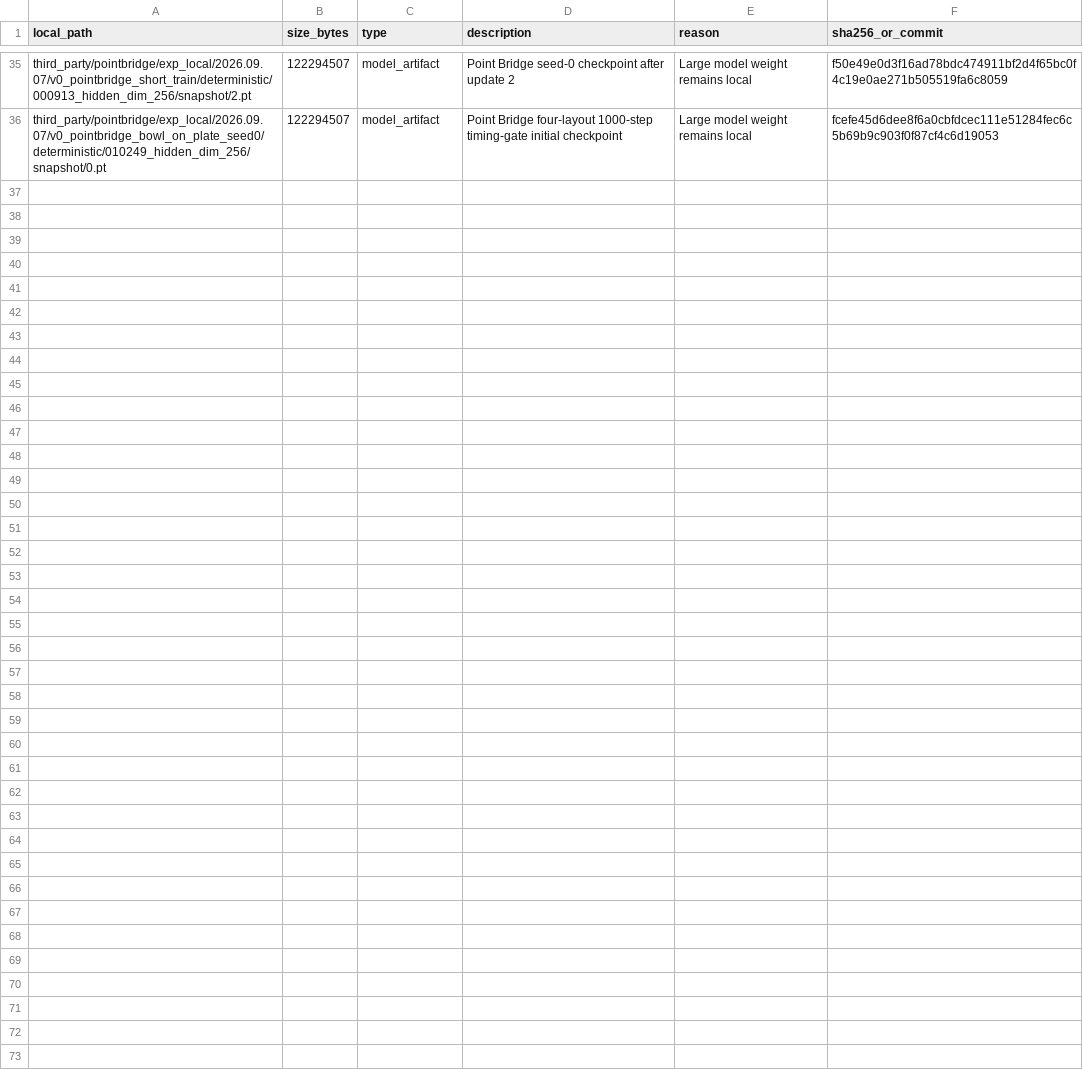
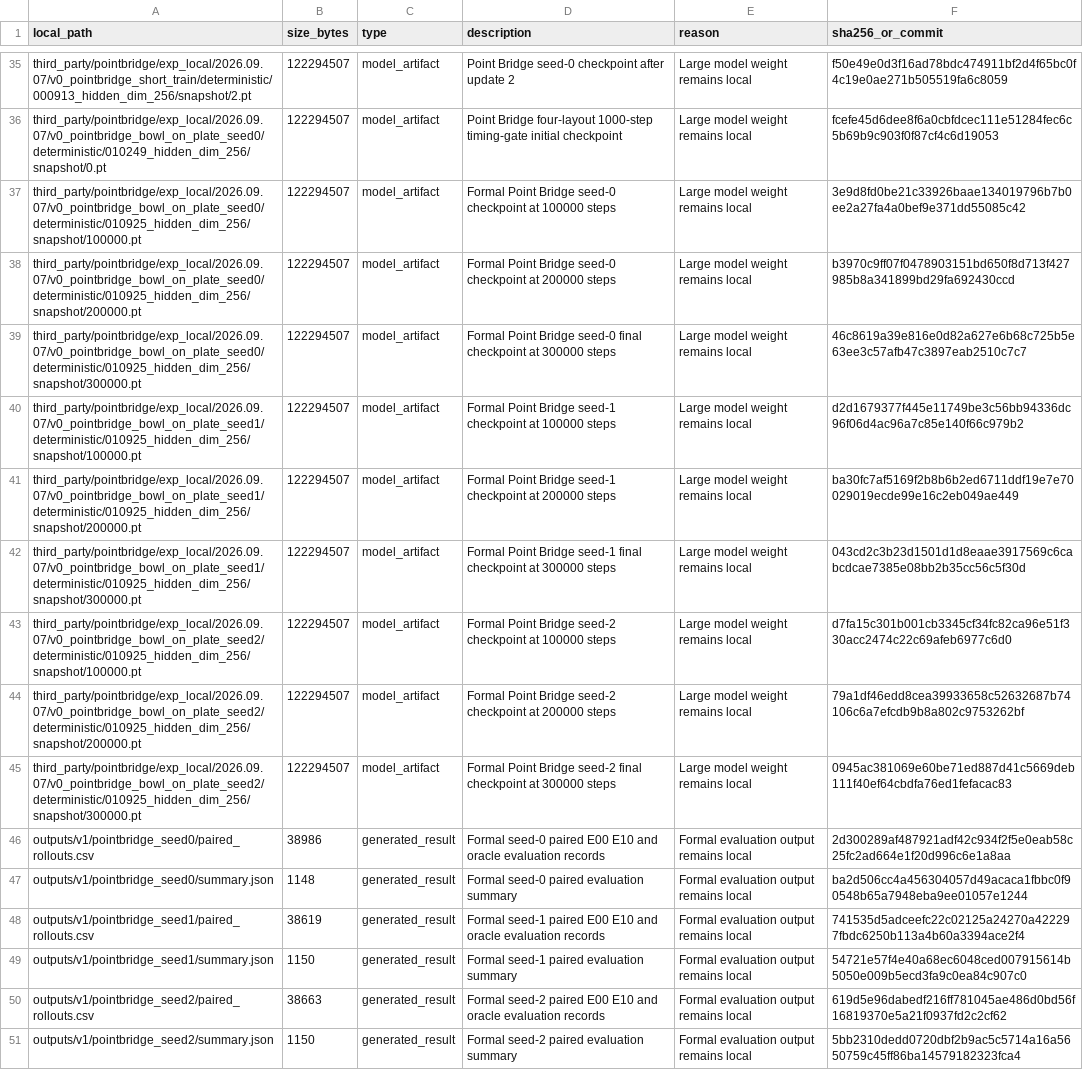
Before and after one commit to rollinpioneer/vp, a CSV file: manifests/not_uploaded_files.csv, drawn as a sheet; only a part is shown, gaps mark what is left out; the diff names each change by its address in the sheet, - before the commit and + after, or states it on an @@ line.

Commit message:
Record formal V0 V1 results

```diff
--- a/manifests/not_uploaded_files.csv
+++ b/manifests/not_uploaded_files.csv
+row 37: third_party/pointbridge/exp_local/2026.09.07/v0_pointbridge_bowl_on_plate_seed0/deterministic/010925_hidden_dim_256/snapshot/100000.pt | 122294507 | model_artifact | Formal Point Bridge seed-0 checkpoint at 100000 steps | Large model weight remains local | 3e9d8fd0be21c33926baae134019796b7b0ee2a27fa4a0bef9e371dd55085c42
+row 38: third_party/pointbridge/exp_local/2026.09.07/v0_pointbridge_bowl_on_plate_seed0/deterministic/010925_hidden_dim_256/snapshot/200000.pt | 122294507 | model_artifact | Formal Point Bridge seed-0 checkpoint at 200000 steps | Large model weight remains local | b3970c9ff07f0478903151bd650f8d713f427985b8a341899bd29fa692430ccd
+row 39: third_party/pointbridge/exp_local/2026.09.07/v0_pointbridge_bowl_on_plate_seed0/deterministic/010925_hidden_dim_256/snapshot/300000.pt | 122294507 | model_artifact | Formal Point Bridge seed-0 final checkpoint at 300000 steps | Large model weight remains local | 46c8619a39e816e0d82a627e6b68c725b5e63ee3c57afb47c3897eab2510c7c7
+row 40: third_party/pointbridge/exp_local/2026.09.07/v0_pointbridge_bowl_on_plate_seed1/deterministic/010925_hidden_dim_256/snapshot/100000.pt | 122294507 | model_artifact | Formal Point Bridge seed-1 checkpoint at 100000 steps | Large model weight remains local | d2d1679377f445e11749be3c56bb94336dc96f06d4ac96a7c85e140f66c979b2
+row 41: third_party/pointbridge/exp_local/2026.09.07/v0_pointbridge_bowl_on_plate_seed1/deterministic/010925_hidden_dim_256/snapshot/200000.pt | 122294507 | model_artifact | Formal Point Bridge seed-1 checkpoint at 200000 steps | Large model weight remains local | ba30fc7af5169f2b8b6b2ed6711ddf19e7e70029019ecde99e16c2eb049ae449
+row 42: third_party/pointbridge/exp_local/2026.09.07/v0_pointbridge_bowl_on_plate_seed1/deterministic/010925_hidden_dim_256/snapshot/300000.pt | 122294507 | model_artifact | Formal Point Bridge seed-1 final checkpoint at 300000 steps | Large model weight remains local | 043cd2c3b23d1501d1d8eaae3917569c6cabcdcae7385e08bb2b35cc56c5f30d
+row 43: third_party/pointbridge/exp_local/2026.09.07/v0_pointbridge_bowl_on_plate_seed2/deterministic/010925_hidden_dim_256/snapshot/100000.pt | 122294507 | model_artifact | Formal Point Bridge seed-2 checkpoint at 100000 steps | Large model weight remains local | d7fa15c301b001cb3345cf34fc82ca96e51f330acc2474c22c69afeb6977c6d0
+row 44: third_party/pointbridge/exp_local/2026.09.07/v0_pointbridge_bowl_on_plate_seed2/deterministic/010925_hidden_dim_256/snapshot/200000.pt | 122294507 | model_artifact | Formal Point Bridge seed-2 checkpoint at 200000 steps | Large model weight remains local | 79a1df46edd8cea39933658c52632687b74106c6a7efcdb9b8a802c9753262bf
+row 45: third_party/pointbridge/exp_local/2026.09.07/v0_pointbridge_bowl_on_plate_seed2/deterministic/010925_hidden_dim_256/snapshot/300000.pt | 122294507 | model_artifact | Formal Point Bridge seed-2 final checkpoint at 300000 steps | Large model weight remains local | 0945ac381069e60be71ed887d41c5669deb111f40ef64cbdfa76ed1fefacac83
+row 46: outputs/v1/pointbridge_seed0/paired_rollouts.csv | 38986 | generated_result | Formal seed-0 paired E00 E10 and oracle evaluation records | Formal evaluation output remains local | 2d300289af487921adf42c934f2f5e0eab58c25fc2ad664e1f20d996c6e1a8aa
+row 47: outputs/v1/pointbridge_seed0/summary.json | 1148 | generated_result | Formal seed-0 paired evaluation summary | Formal evaluation output remains local | ba2d506cc4a456304057d49acaca1fbbc0f90548b65a7948eba9ee01057e1244
+row 48: outputs/v1/pointbridge_seed1/paired_rollouts.csv | 38619 | generated_result | Formal seed-1 paired E00 E10 and oracle evaluation records | Formal evaluation output remains local | 741535d5adceefc22c02125a24270a422297fbdc6250b113a4b60a3394ace2f4
+row 49: outputs/v1/pointbridge_seed1/summary.json | 1150 | generated_result | Formal seed-1 paired evaluation summary | Formal evaluation output remains local | 54721e57f4e40a68ec6048ced007915614b5050e009b5ecd3fa9c0ea84c907c0
+row 50: outputs/v1/pointbridge_seed2/paired_rollouts.csv | 38663 | generated_result | Formal seed-2 paired E00 E10 and oracle evaluation records | Formal evaluation output remains local | 619d5e96dabedf216ff781045ae486d0bd56f16819370e5a21f0937fd2c2cf62
+row 51: outputs/v1/pointbridge_seed2/summary.json | 1150 | generated_result | Formal seed-2 paired evaluation summary | Formal evaluation output remains local | 5bb2310dedd0720dbf2b9ac5c5714a16a5650759c45ff86ba14579182323fca4
```
Also changed, not shown: 5 other files.
